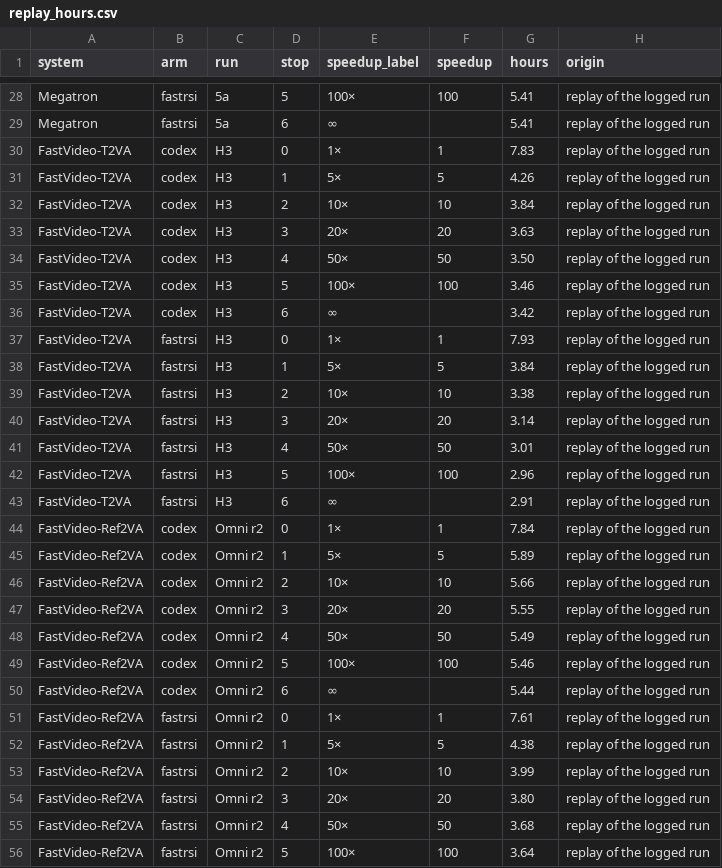
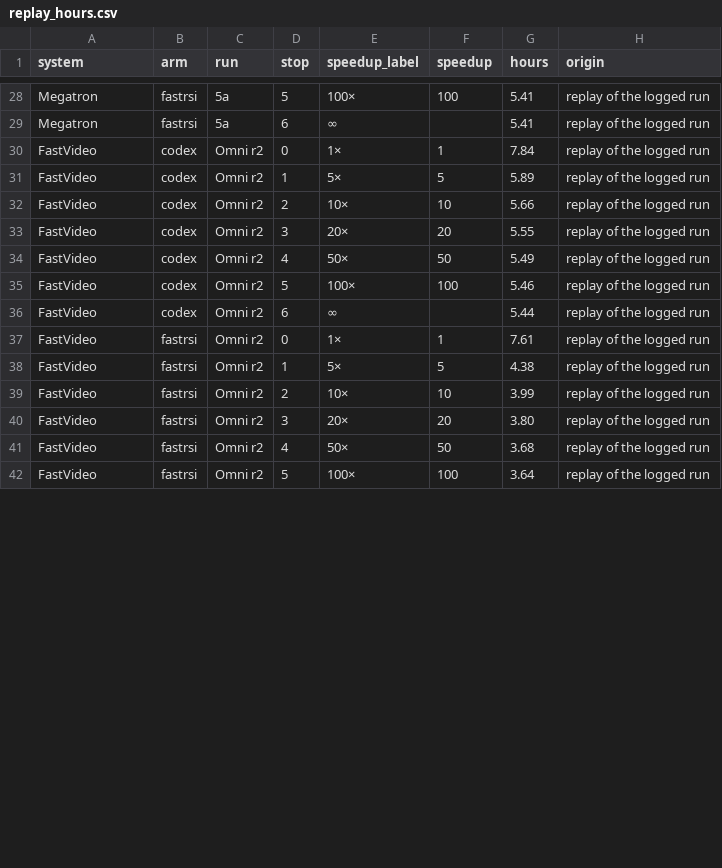
Before and after one commit to hao-ai-lab/rsibox, a CSV file: site/landing/dash/data/replay_hours.csv, drawn as a sheet; only a part is shown, gaps mark what is left out; the diff covers the shown part only.

```diff
--- a/site/landing/dash/data/replay_hours.csv
+++ b/site/landing/dash/data/replay_hours.csv
@@ -29,28 +29,14 @@ Megatron,fastrsi,5a,5,100×,100,5.41,replay of the logged run
 Megatron,fastrsi,5a,6,∞,,5.41,replay of the logged run
-FastVideo-T2VA,codex,H3,0,1×,1,7.83,replay of the logged run
-FastVideo-T2VA,codex,H3,1,5×,5,4.26,replay of the logged run
-FastVideo-T2VA,codex,H3,2,10×,10,3.84,replay of the logged run
-FastVideo-T2VA,codex,H3,3,20×,20,3.63,replay of the logged run
-FastVideo-T2VA,codex,H3,4,50×,50,3.50,replay of the logged run
-FastVideo-T2VA,codex,H3,5,100×,100,3.46,replay of the logged run
-FastVideo-T2VA,codex,H3,6,∞,,3.42,replay of the logged run
-FastVideo-T2VA,fastrsi,H3,0,1×,1,7.93,replay of the logged run
-FastVideo-T2VA,fastrsi,H3,1,5×,5,3.84,replay of the logged run
-FastVideo-T2VA,fastrsi,H3,2,10×,10,3.38,replay of the logged run
-FastVideo-T2VA,fastrsi,H3,3,20×,20,3.14,replay of the logged run
-FastVideo-T2VA,fastrsi,H3,4,50×,50,3.01,replay of the logged run
-FastVideo-T2VA,fastrsi,H3,5,100×,100,2.96,replay of the logged run
-FastVideo-T2VA,fastrsi,H3,6,∞,,2.91,replay of the logged run
-FastVideo-Ref2VA,codex,Omni r2,0,1×,1,7.84,replay of the logged run
-FastVideo-Ref2VA,codex,Omni r2,1,5×,5,5.89,replay of the logged run
-FastVideo-Ref2VA,codex,Omni r2,2,10×,10,5.66,replay of the logged run
-FastVideo-Ref2VA,codex,Omni r2,3,20×,20,5.55,replay of the logged run
-FastVideo-Ref2VA,codex,Omni r2,4,50×,50,5.49,replay of the logged run
-FastVideo-Ref2VA,codex,Omni r2,5,100×,100,5.46,replay of the logged run
-FastVideo-Ref2VA,codex,Omni r2,6,∞,,5.44,replay of the logged run
-FastVideo-Ref2VA,fastrsi,Omni r2,0,1×,1,7.61,replay of the logged run
-FastVideo-Ref2VA,fastrsi,Omni r2,1,5×,5,4.38,replay of the logged run
-FastVideo-Ref2VA,fastrsi,Omni r2,2,10×,10,3.99,replay of the logged run
-FastVideo-Ref2VA,fastrsi,Omni r2,3,20×,20,3.80,replay of the logged run
-FastVideo-Ref2VA,fastrsi,Omni r2,4,50×,50,3.68,replay of the logged run
-FastVideo-Ref2VA,fastrsi,Omni r2,5,100×,100,3.64,replay of the logged run
+FastVideo,codex,Omni r2,0,1×,1,7.84,replay of the logged run
+FastVideo,codex,Omni r2,1,5×,5,5.89,replay of the logged run
+FastVideo,codex,Omni r2,2,10×,10,5.66,replay of the logged run
+FastVideo,codex,Omni r2,3,20×,20,5.55,replay of the logged run
+FastVideo,codex,Omni r2,4,50×,50,5.49,replay of the logged run
+FastVideo,codex,Omni r2,5,100×,100,5.46,replay of the logged run
+FastVideo,codex,Omni r2,6,∞,,5.44,replay of the logged run
+FastVideo,fastrsi,Omni r2,0,1×,1,7.61,replay of the logged run
+FastVideo,fastrsi,Omni r2,1,5×,5,4.38,replay of the logged run
+FastVideo,fastrsi,Omni r2,2,10×,10,3.99,replay of the logged run
+FastVideo,fastrsi,Omni r2,3,20×,20,3.80,replay of the logged run
+FastVideo,fastrsi,Omni r2,4,50×,50,3.68,replay of the logged run
+FastVideo,fastrsi,Omni r2,5,100×,100,3.64,replay of the logged run
```
Also changed, not shown: 1 edited cell elsewhere in this file, site/landing/dash/data/eval_ladder.csv, site/landing/dash/data/ladder_rungs.csv, 12 other files.
